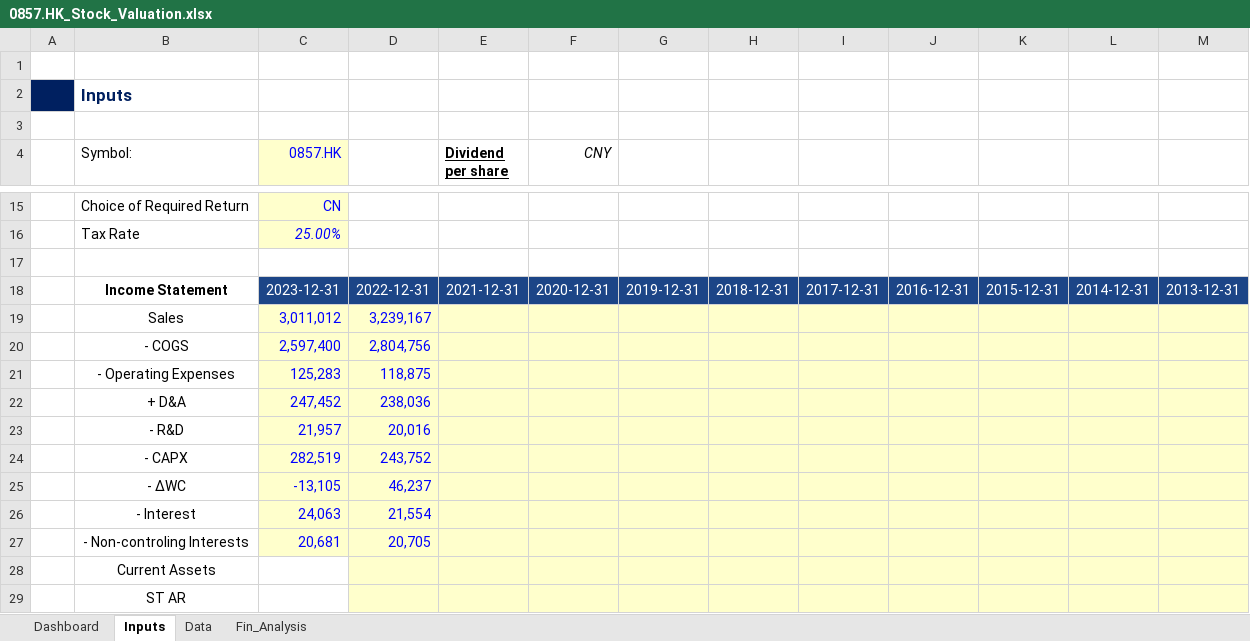
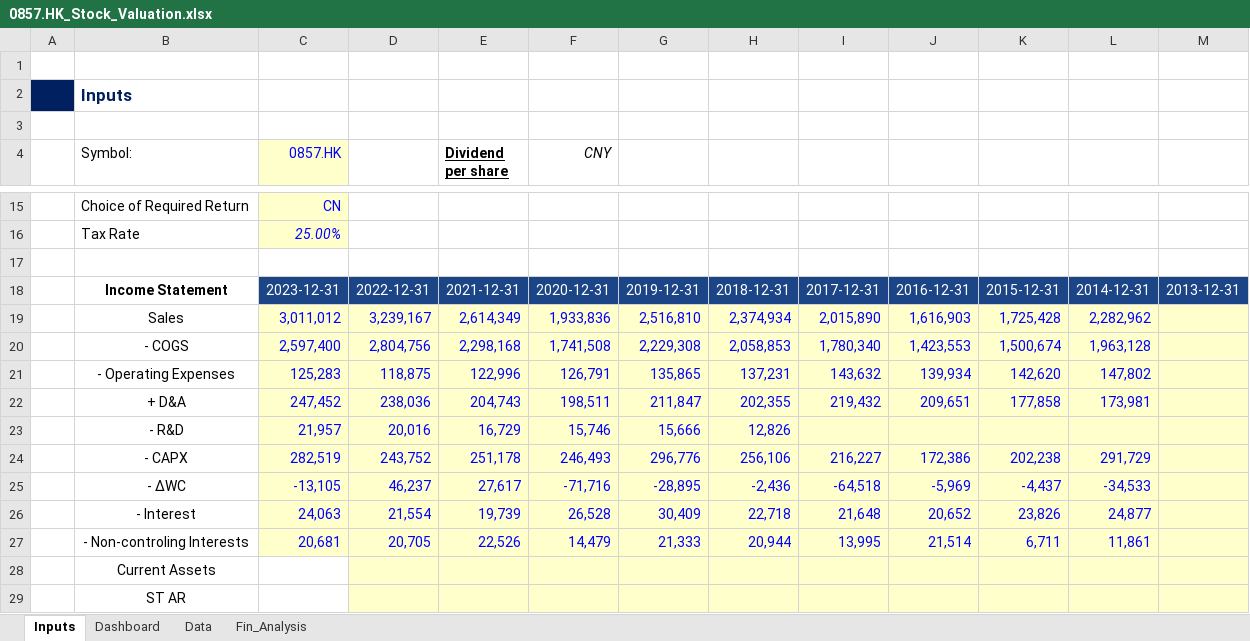
Before and after one commit to JerryChenz/Invest_Proc_Alpha, an Excel workbook: financial_models/opportunities/0857.HK_Stock_Valuation.xlsx, sheet Inputs, drawn as a sheet; only a part is shown, gaps mark what is left out; values as stored, in another font and other column widths than the file's, no borders; conditional formats not drawn; removed rows and columns are numbered as before the commit, all else as after; the diff names each change by its address in the sheet, - before the commit and + after, or states it on an @@ line.

```diff
--- a/financial_models/opportunities/0857.HK_Stock_Valuation.xlsx (sheet Inputs)
+++ b/financial_models/opportunities/0857.HK_Stock_Valuation.xlsx (sheet Inputs)
@@ sheet tab order changed: Inputs | Dashboard | Data | Fin_Analysis @@
-row 19:  | Sales | 3,011,012 | 3,239,167
-row 20:  | - COGS | 2,597,400 | 2,804,756
-row 21:  | - Operating Expenses | 125,283 | 118,875
-row 22:  | + D&A | 247,452 | 238,036
-row 23:  | - R&D | 21,957 | 20,016
-row 24:  | - CAPX | 282,519 | 243,752
-row 25:  | - ΔWC | -13,105 | 46,237
-row 26:  | - Interest | 24,063 | 21,554
-row 27:  | - Non-controling Interests | 20,681 | 20,705
+row 19:  | Sales | 3,011,012 | 3,239,167 | 2,614,349 | 1,933,836 | 2,516,810 | 2,374,934 | 2,015,890 | 1,616,903 | 1,725,428 | 2,282,962
+row 20:  | - COGS | 2,597,400 | 2,804,756 | 2,298,168 | 1,741,508 | 2,229,308 | 2,058,853 | 1,780,340 | 1,423,553 | 1,500,674 | 1,963,128
+row 21:  | - Operating Expenses | 125,283 | 118,875 | 122,996 | 126,791 | 135,865 | 137,231 | 143,632 | 139,934 | 142,620 | 147,802
+row 22:  | + D&A | 247,452 | 238,036 | 204,743 | 198,511 | 211,847 | 202,355 | 219,432 | 209,651 | 177,858 | 173,981
+row 23:  | - R&D | 21,957 | 20,016 | 16,729 | 15,746 | 15,666 | 12,826
+row 24:  | - CAPX | 282,519 | 243,752 | 251,178 | 246,493 | 296,776 | 256,106 | 216,227 | 172,386 | 202,238 | 291,729
+row 25:  | - ΔWC | -13,105 | 46,237 | 27,617 | -71,716 | -28,895 | -2,436 | -64,518 | -5,969 | -4,437 | -34,533
+row 26:  | - Interest | 24,063 | 21,554 | 19,739 | 26,528 | 30,409 | 22,718 | 21,648 | 20,652 | 23,826 | 24,877
+row 27:  | - Non-controling Interests | 20,681 | 20,705 | 22,526 | 14,479 | 21,333 | 20,944 | 13,995 | 21,514 | 6,711 | 11,861
```
Also changed, not shown: sheet Data, sheet Fin_Analysis, sheet Dashboard, charts or pictures.
